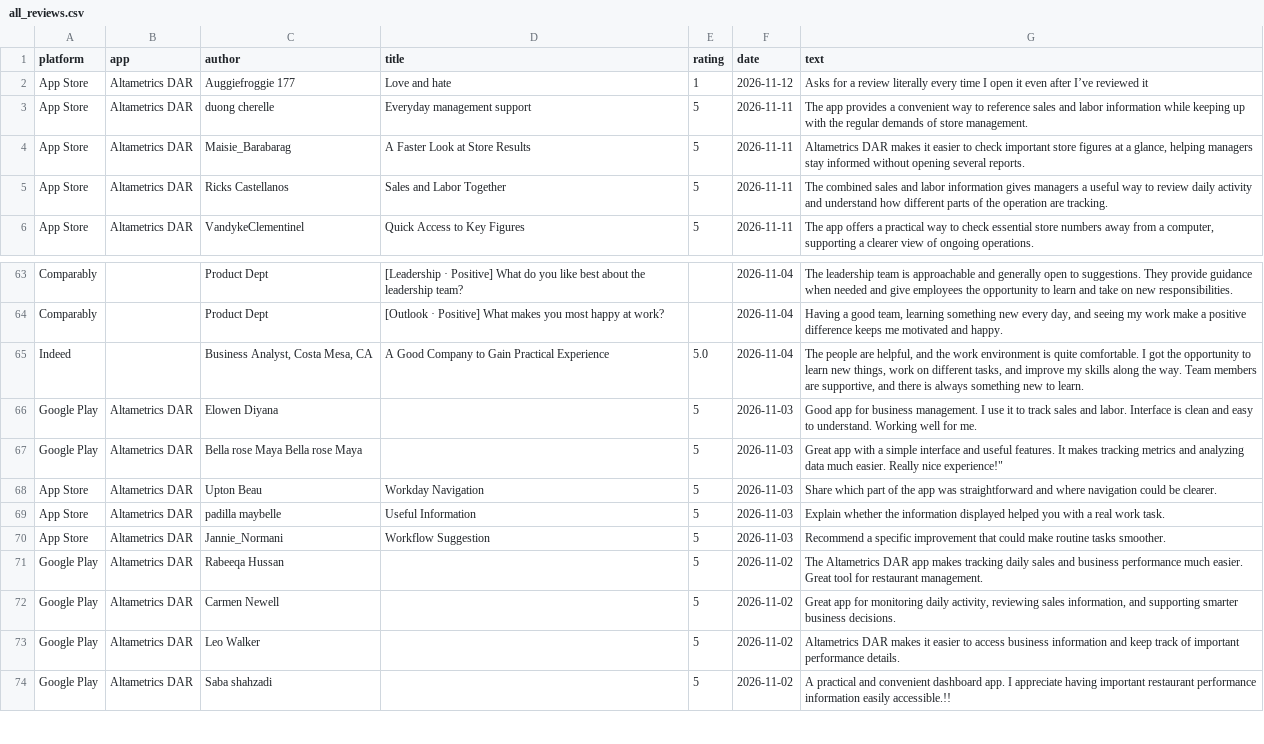
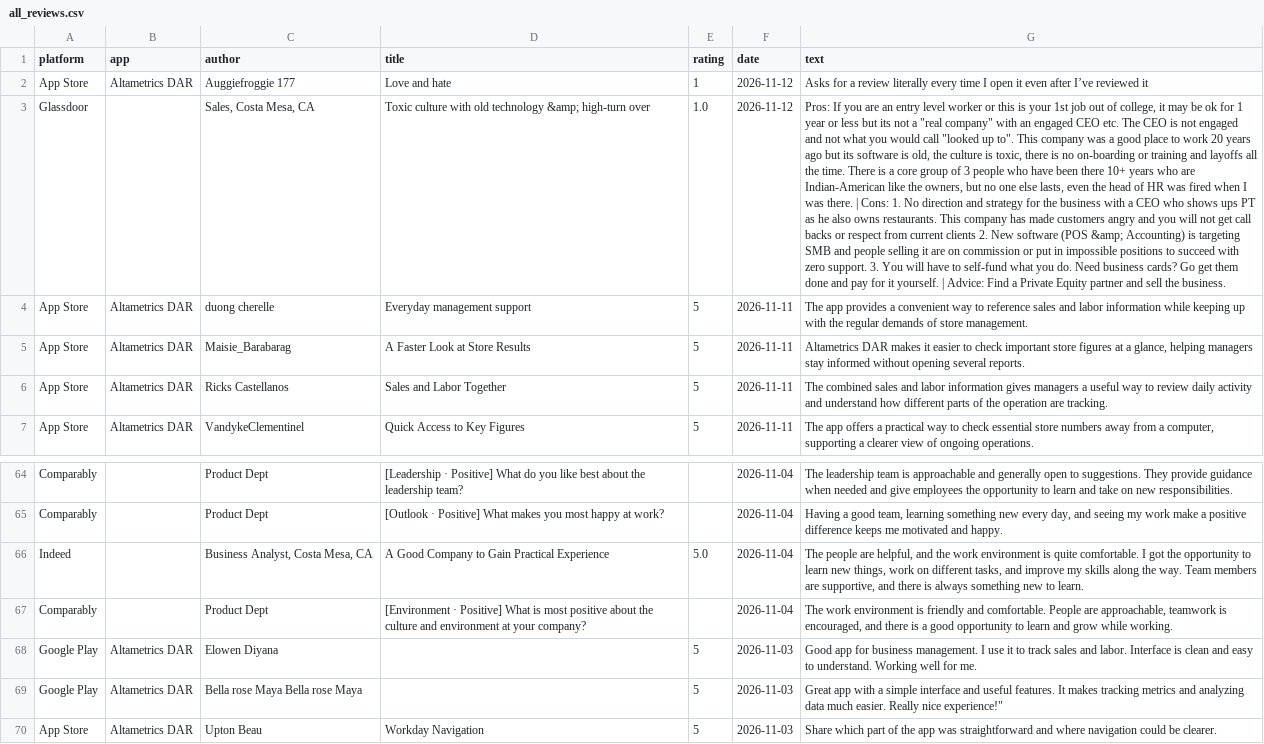
Before and after one commit to gauravbeniwal9098/review-dashboard, a CSV file: all_reviews.csv, drawn as a sheet; only a part is shown, gaps mark what is left out; the shorter side is filled out with more unchanged rows; the diff names each change by its address in the sheet, - before the commit and + after, or states it on an @@ line.

```diff
--- a/all_reviews.csv
+++ b/all_reviews.csv
+row 3: Glassdoor |  | Sales, Costa Mesa, CA | Toxic culture with old technology &amp; high-turn over | 1.0 | 2026-11-12 | Pros: If you are an entry level worker or this is your 1st job out of college, it may be ok for 1 year or less but its not a "real company" with an engaged CEO etc. The CEO is not engaged and not what you would call "looked up to". This company was a good place to work 20 years ago but its software is old, the culture is toxic, there is no on-boarding or training and layoffs all the time. There is a core group of 3 people who have been there 10+ years who are Indian-American like the owners, but no one else lasts, even the head of HR was fired when I was there. | Cons: 1. No direction and strategy for the business with a CEO who shows ups PT as he also owns restaurants. This company has made customers angry and you will not get call backs or respect from current clients 2. New software (POS &amp; Accounting) is targeting SMB and people selling it are on commission or put in impossible positions to succeed with zero support. 3. You will have to self-fund what you do. Need business cards? Go get them done and pay for it yourself. | Advice: Find a Private Equity partner and sell the business.
+row 67: Comparably |  | Product Dept | [Environment · Positive] What is most positive about the culture and environment at your company? |  | 2026-11-04 | The work environment is friendly and comfortable. People are approachable, teamwork is encouraged, and there is a good opportunity to learn and grow while working.
```
Also changed, not shown: 2 other files.
